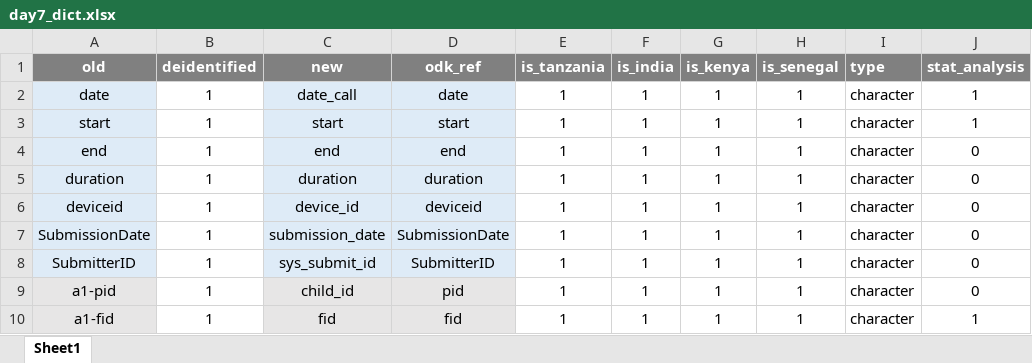
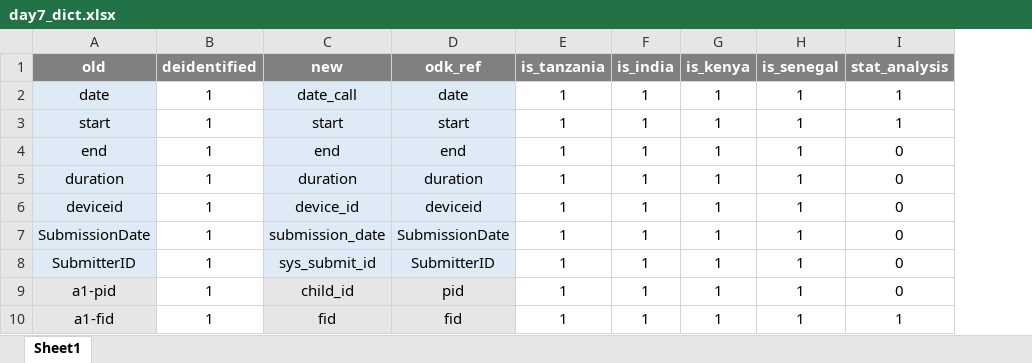
Before and after one commit to SwissTPH/timci, an Excel workbook: inst/extdata/day7_dict.xlsx, sheet Sheet1, drawn as a sheet; only a part is shown; values as stored, in another font and other column widths than the file's, no borders; conditional formats not drawn; the diff names each change by its address in the sheet, - before the commit and + after, or states it on an @@ line.

Commit message:
Update day7_dict.xlsx

```diff
--- a/inst/extdata/day7_dict.xlsx (sheet Sheet1)
+++ b/inst/extdata/day7_dict.xlsx (sheet Sheet1)
-column I (type), rows 2-10: all character
```
